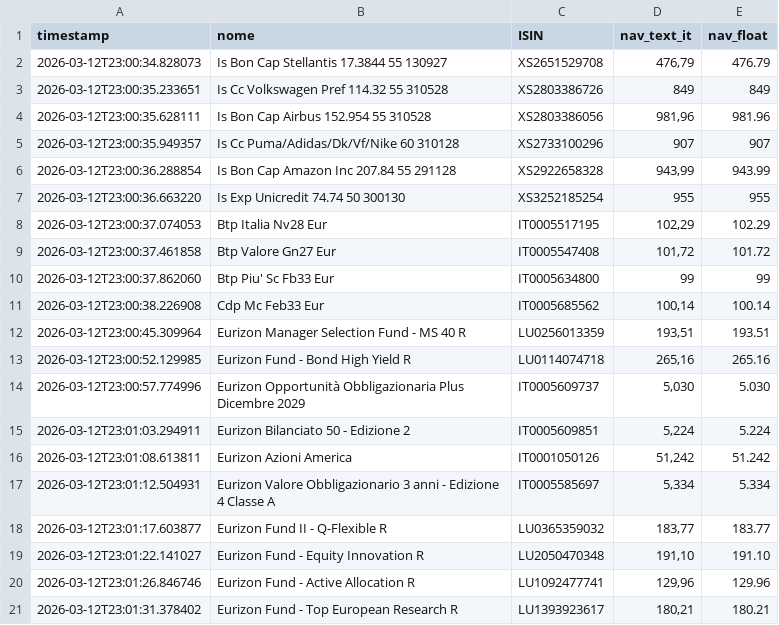
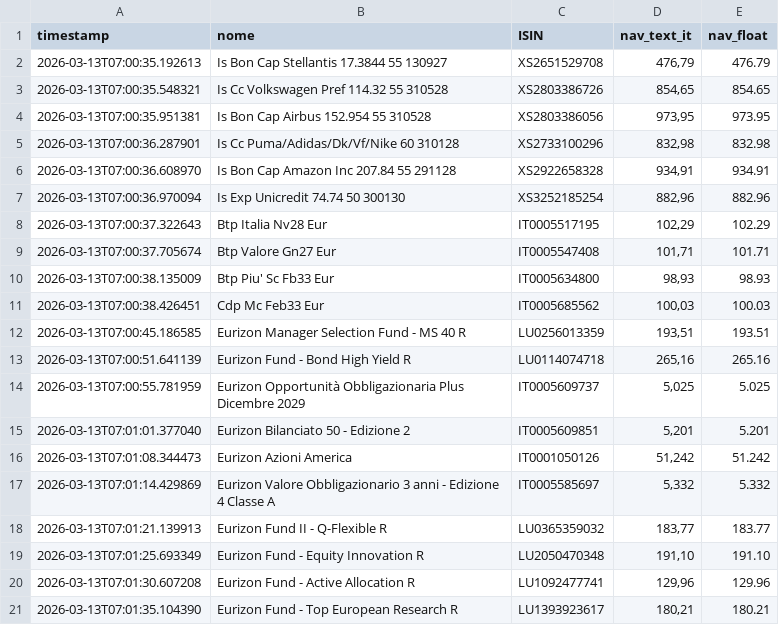
Before and after one commit to Marchino1978/portfolio, a CSV file: data/fondi_nav.csv, drawn as a sheet; only a part is shown; the diff covers the shown part only.

Commit message:
fix

```diff
--- a/data/fondi_nav.csv
+++ b/data/fondi_nav.csv
@@ -1,21 +1,21 @@
 timestamp;nome;ISIN;nav_text_it;nav_float
-2026-03-12T23:00:34.828073;Is Bon Cap Stellantis 17.3844 55 130927;XS2651529708;476,79;476.79
-2026-03-12T23:00:35.233651;Is Cc Volkswagen Pref 114.32 55 310528;XS2803386726;849;849
-2026-03-12T23:00:35.628111;Is Bon Cap Airbus 152.954 55 310528;XS2803386056;981,96;981.96
-2026-03-12T23:00:35.949357;Is Cc Puma/Adidas/Dk/Vf/Nike 60 310128;XS2733100296;907;907
-2026-03-12T23:00:36.288854;Is Bon Cap Amazon Inc 207.84 55 291128;XS2922658328;943,99;943.99
-2026-03-12T23:00:36.663220;Is Exp Unicredit 74.74 50 300130;XS3252185254;955;955
-2026-03-12T23:00:37.074053;Btp Italia Nv28 Eur;IT0005517195;102,29;102.29
-2026-03-12T23:00:37.461858;Btp Valore Gn27 Eur;IT0005547408;101,72;101.72
-2026-03-12T23:00:37.862060;Btp Piu' Sc Fb33 Eur;IT0005634800;99;99
-2026-03-12T23:00:38.226908;Cdp Mc Feb33 Eur;IT0005685562;100,14;100.14
-2026-03-12T23:00:45.309964;Eurizon Manager Selection Fund - MS 40 R;LU0256013359;193,51;193.51
-2026-03-12T23:00:52.129985;Eurizon Fund - Bond High Yield R;LU0114074718;265,16;265.16
-2026-03-12T23:00:57.774996;Eurizon Opportunità Obbligazionaria Plus Dicembre 2029;IT0005609737;5,030;5.030
-2026-03-12T23:01:03.294911;Eurizon Bilanciato 50 - Edizione 2;IT0005609851;5,224;5.224
-2026-03-12T23:01:08.613811;Eurizon Azioni America;IT0001050126;51,242;51.242
-2026-03-12T23:01:12.504931;Eurizon Valore Obbligazionario 3 anni - Edizione 4 Classe A;IT0005585697;5,334;5.334
-2026-03-12T23:01:17.603877;Eurizon Fund II - Q-Flexible R;LU0365359032;183,77;183.77
-2026-03-12T23:01:22.141027;Eurizon Fund - Equity Innovation R;LU2050470348;191,10;191.10
-2026-03-12T23:01:26.846746;Eurizon Fund - Active Allocation R;LU1092477741;129,96;129.96
-2026-03-12T23:01:31.378402;Eurizon Fund - Top European Research R;LU1393923617;180,21;180.21
+2026-03-13T07:00:35.192613;Is Bon Cap Stellantis 17.3844 55 130927;XS2651529708;476,79;476.79
+2026-03-13T07:00:35.548321;Is Cc Volkswagen Pref 114.32 55 310528;XS2803386726;854,65;854.65
+2026-03-13T07:00:35.951381;Is Bon Cap Airbus 152.954 55 310528;XS2803386056;973,95;973.95
+2026-03-13T07:00:36.287901;Is Cc Puma/Adidas/Dk/Vf/Nike 60 310128;XS2733100296;832,98;832.98
+2026-03-13T07:00:36.608970;Is Bon Cap Amazon Inc 207.84 55 291128;XS2922658328;934,91;934.91
+2026-03-13T07:00:36.970094;Is Exp Unicredit 74.74 50 300130;XS3252185254;882,96;882.96
+2026-03-13T07:00:37.322643;Btp Italia Nv28 Eur;IT0005517195;102,29;102.29
+2026-03-13T07:00:37.705674;Btp Valore Gn27 Eur;IT0005547408;101,71;101.71
+2026-03-13T07:00:38.135009;Btp Piu' Sc Fb33 Eur;IT0005634800;98,93;98.93
+2026-03-13T07:00:38.426451;Cdp Mc Feb33 Eur;IT0005685562;100,03;100.03
+2026-03-13T07:00:45.186585;Eurizon Manager Selection Fund - MS 40 R;LU0256013359;193,51;193.51
+2026-03-13T07:00:51.641139;Eurizon Fund - Bond High Yield R;LU0114074718;265,16;265.16
+2026-03-13T07:00:55.781959;Eurizon Opportunità Obbligazionaria Plus Dicembre 2029;IT0005609737;5,025;5.025
+2026-03-13T07:01:01.377040;Eurizon Bilanciato 50 - Edizione 2;IT0005609851;5,201;5.201
+2026-03-13T07:01:08.344473;Eurizon Azioni America;IT0001050126;51,242;51.242
+2026-03-13T07:01:14.429869;Eurizon Valore Obbligazionario 3 anni - Edizione 4 Classe A;IT0005585697;5,332;5.332
+2026-03-13T07:01:21.139913;Eurizon Fund II - Q-Flexible R;LU0365359032;183,77;183.77
+2026-03-13T07:01:25.693349;Eurizon Fund - Equity Innovation R;LU2050470348;191,10;191.10
+2026-03-13T07:01:30.607208;Eurizon Fund - Active Allocation R;LU1092477741;129,96;129.96
+2026-03-13T07:01:35.104390;Eurizon Fund - Top European Research R;LU1393923617;180,21;180.21
```
Also changed, not shown: 2 added rows, 2 removed rows and 30 edited cells elsewhere in this file.
